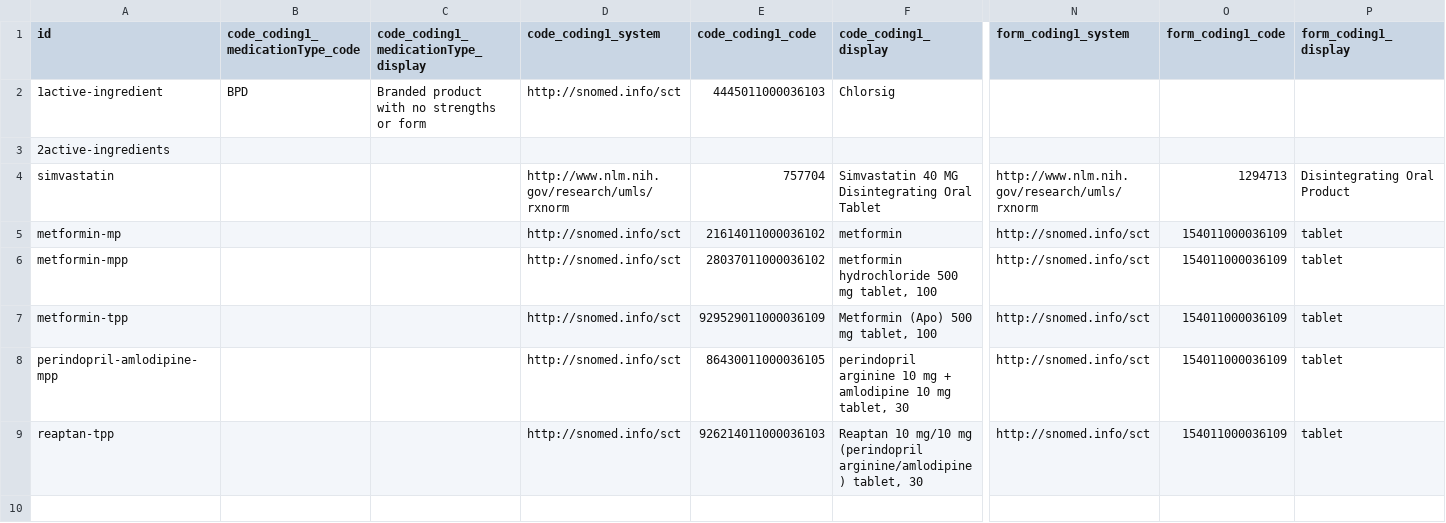
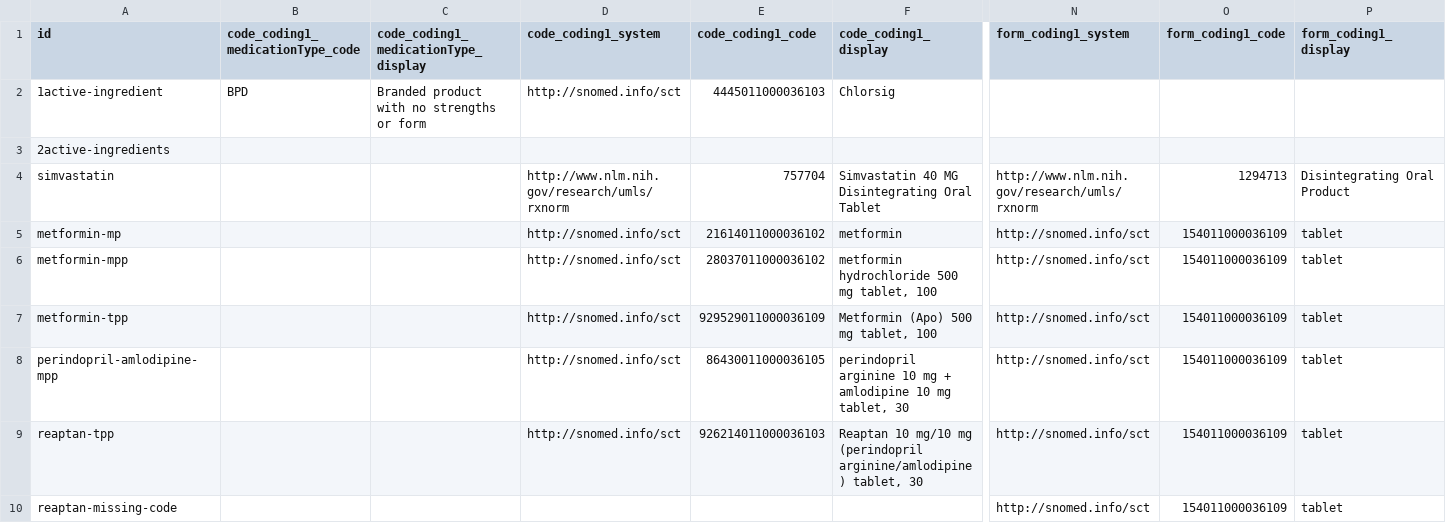
Before and after one commit to hl7au/au-fhir-test-data-utils, a CSV file: testdata-csv/AU Core Sample Data - Medication.csv, drawn as a sheet; only a part is shown, gaps mark what is left out; rows hold the shown columns only; the diff names each change by its address in the sheet, - before the commit and + after, or states it on an @@ line.

Commit message:
Added missing data support in CSV2Medication.map

```diff
--- a/testdata-csv/AU Core Sample Data - Medication.csv
+++ b/testdata-csv/AU Core Sample Data - Medication.csv
+row 10: reaptan-missing-code |  |  |  |  |  | http://snomed.info/sct | 154011000036109 | tablet
```
